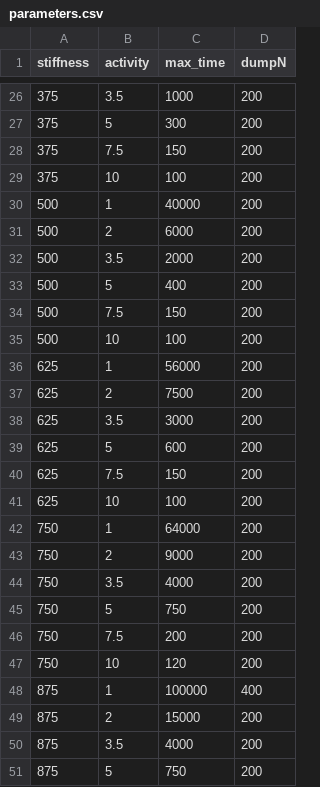
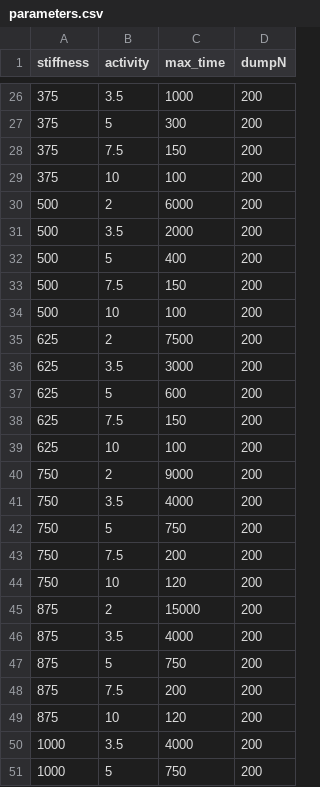
Before and after one commit to YingyouMa/3D-active-nematics, a CSV file: simulation/parameters.csv, drawn as a sheet; only a part is shown, gaps mark what is left out; the shorter side is filled out with more unchanged rows; the diff names each change by its address in the sheet, - before the commit and + after, or states it on an @@ line.

```diff
--- a/simulation/parameters.csv
+++ b/simulation/parameters.csv
-row 30: 500 | 1 | 40000 | 200
-row 36: 625 | 1 | 56000 | 200
-row 42: 750 | 1 | 64000 | 200
-row 48: 875 | 1 | 100000 | 400
```
Also changed, not shown: 1 other file.
